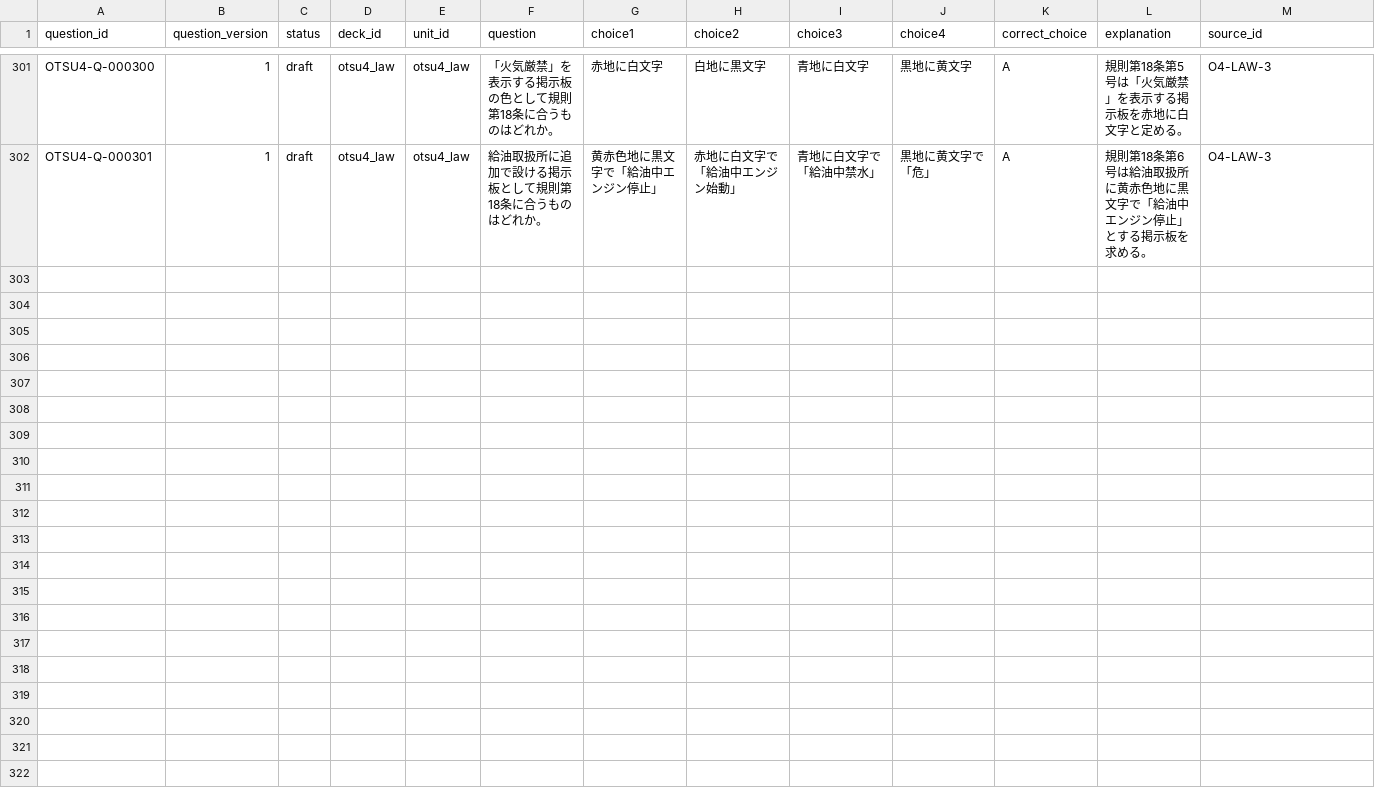
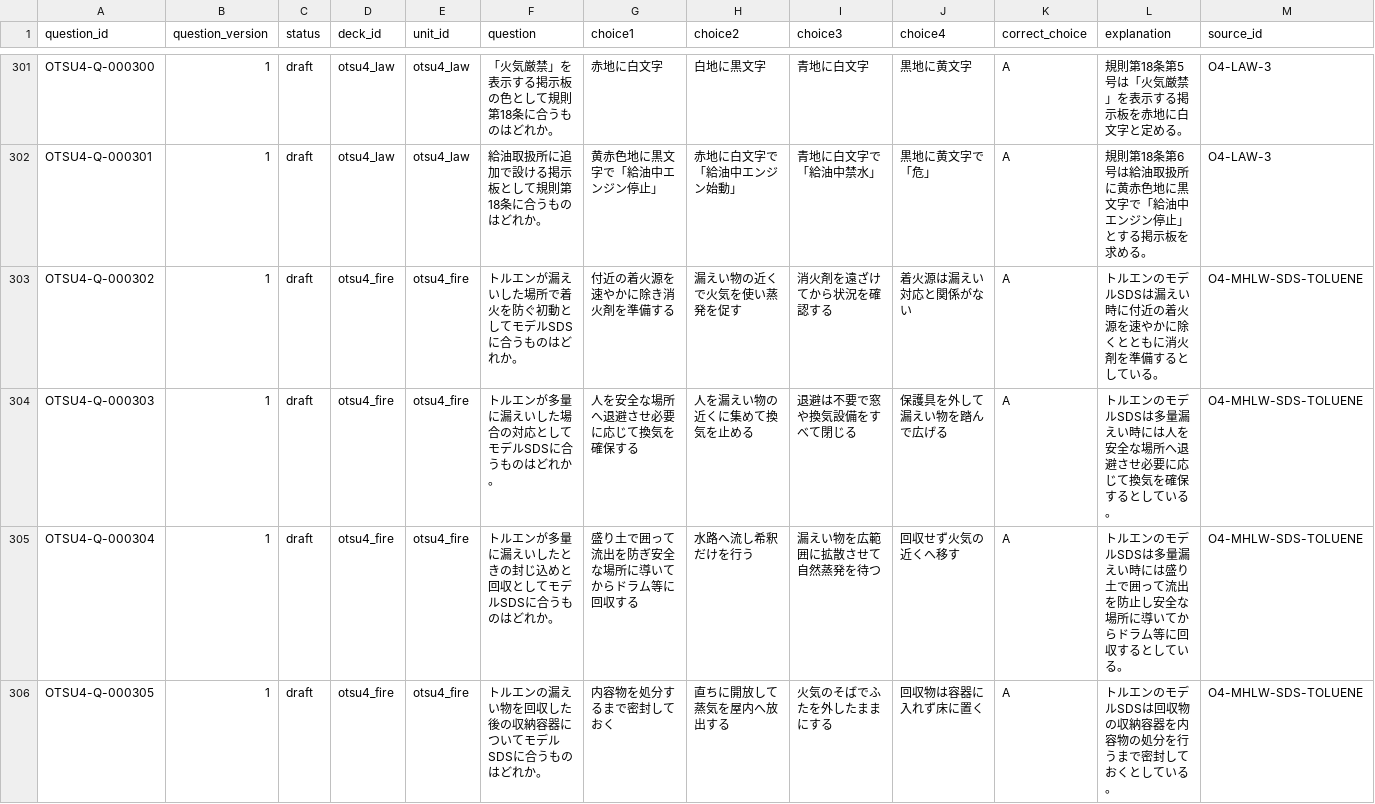
Before and after one commit to Komadeki/health-quiz-app, a CSV file: question_banks/otsu4/authoring/questions.csv, drawn as a sheet; only a part is shown, gaps mark what is left out; rows hold the shown columns only; the diff names each change by its address in the sheet, - before the commit and + after, or states it on an @@ line.

Commit message:
Integrate Otsu4 Wave 10 candidates

```diff
--- a/question_banks/otsu4/authoring/questions.csv
+++ b/question_banks/otsu4/authoring/questions.csv
+row 303: OTSU4-Q-000302 | 1 | draft | otsu4_fire | otsu4_fire | トルエンが漏えいした場所で着火を防ぐ初動としてモデルSDSに合うものはどれか。 | 付近の着火源を速やかに除き消火剤を準備する | 漏えい物の近くで火気を使い蒸発を促す | 消火剤を遠ざけてから状況を確認する | 着火源は漏えい対応と関係がない | A | トルエンのモデルSDSは漏えい時に付近の着火源を速やかに除くとともに消火剤を準備するとしている。 | O4-MHLW-SDS-TOLUENE
+row 304: OTSU4-Q-000303 | 1 | draft | otsu4_fire | otsu4_fire | トルエンが多量に漏えいした場合の対応としてモデルSDSに合うものはどれか。 | 人を安全な場所へ退避させ必要に応じて換気を確保する | 人を漏えい物の近くに集めて換気を止める | 退避は不要で窓や換気設備をすべて閉じる | 保護具を外して漏えい物を踏んで広げる | A | トルエンのモデルSDSは多量漏えい時には人を安全な場所へ退避させ必要に応じて換気を確保するとしている。 | O4-MHLW-SDS-TOLUENE
+row 305: OTSU4-Q-000304 | 1 | draft | otsu4_fire | otsu4_fire | トルエンが多量に漏えいしたときの封じ込めと回収としてモデルSDSに合うものはどれか。 | 盛り土で囲って流出を防ぎ安全な場所に導いてからドラム等に回収する | 水路へ流し希釈だけを行う | 漏えい物を広範囲に拡散させて自然蒸発を待つ | 回収せず火気の近くへ移す | A | トルエンのモデルSDSは多量漏えい時には盛り土で囲って流出を防止し安全な場所に導いてからドラム等に回収するとしている。 | O4-MHLW-SDS-TOLUENE
+row 306: OTSU4-Q-000305 | 1 | draft | otsu4_fire | otsu4_fire | トルエンの漏えい物を回収した後の収納容器についてモデルSDSに合うものはどれか。 | 内容物を処分するまで密封しておく | 直ちに開放して蒸気を屋内へ放出する | 火気のそばでふたを外したままにする | 回収物は容器に入れず床に置く | A | トルエンのモデルSDSは回収物の収納容器を内容物の処分を行うまで密封しておくとしている。 | O4-MHLW-SDS-TOLUENE
```
Also changed, not shown: question_banks/otsu4/authoring/batches/batch_025/candidates.csv, question_banks/otsu4/authoring/question_id_registry.csv, 2 other files.
